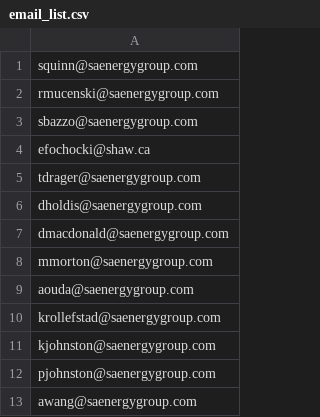
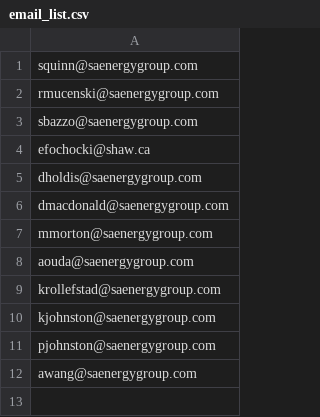
Before and after one commit to rjp301/pi-weather, a CSV file: data/email_list.csv, drawn as a sheet; the diff names each change by its address in the sheet, - before the commit and + after, or states it on an @@ line.

Commit message:
Update email_list.csv

```diff
--- a/data/email_list.csv
+++ b/data/email_list.csv
-row 5: tdrager@saenergygroup.com
```
